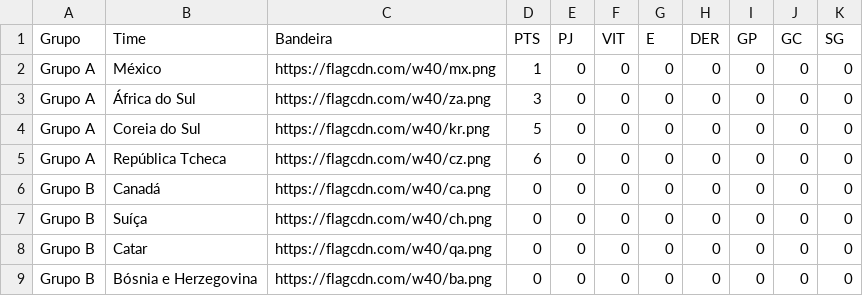
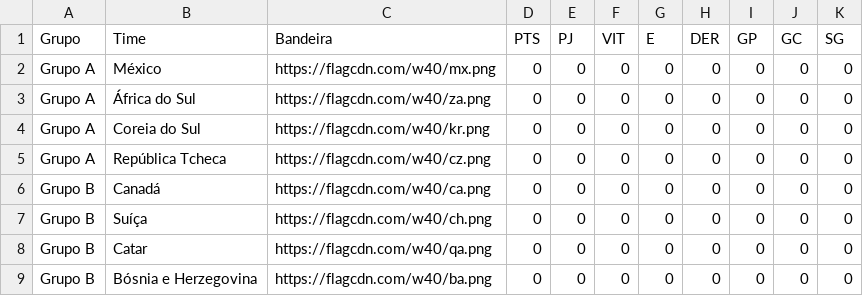
Before and after one commit to rnanalista-max/Feriados, a CSV file: ClassificaoGrupos.csv, drawn as a sheet; only a part is shown.

Commit message:
Atualização do CSV de Classificação de Grupos

```diff
--- a/ClassificaoGrupos.csv
+++ b/ClassificaoGrupos.csv
@@ -1,6 +1,6 @@
 Grupo,Time,Bandeira,PTS,PJ,VIT,E,DER,GP,GC,SG
-Grupo A,México,https://flagcdn.com/w40/mx.png,1,0,0,0,0,0,0,0
-Grupo A,África do Sul,https://flagcdn.com/w40/za.png,3,0,0,0,0,0,0,0
-Grupo A,Coreia do Sul,https://flagcdn.com/w40/kr.png,5,0,0,0,0,0,0,0
-Grupo A,República Tcheca,https://flagcdn.com/w40/cz.png,6,0,0,0,0,0,0,0
+Grupo A,México,https://flagcdn.com/w40/mx.png,0,0,0,0,0,0,0,0
+Grupo A,África do Sul,https://flagcdn.com/w40/za.png,0,0,0,0,0,0,0,0
+Grupo A,Coreia do Sul,https://flagcdn.com/w40/kr.png,0,0,0,0,0,0,0,0
+Grupo A,República Tcheca,https://flagcdn.com/w40/cz.png,0,0,0,0,0,0,0,0
 Grupo B,Canadá,https://flagcdn.com/w40/ca.png,0,0,0,0,0,0,0,0
```
